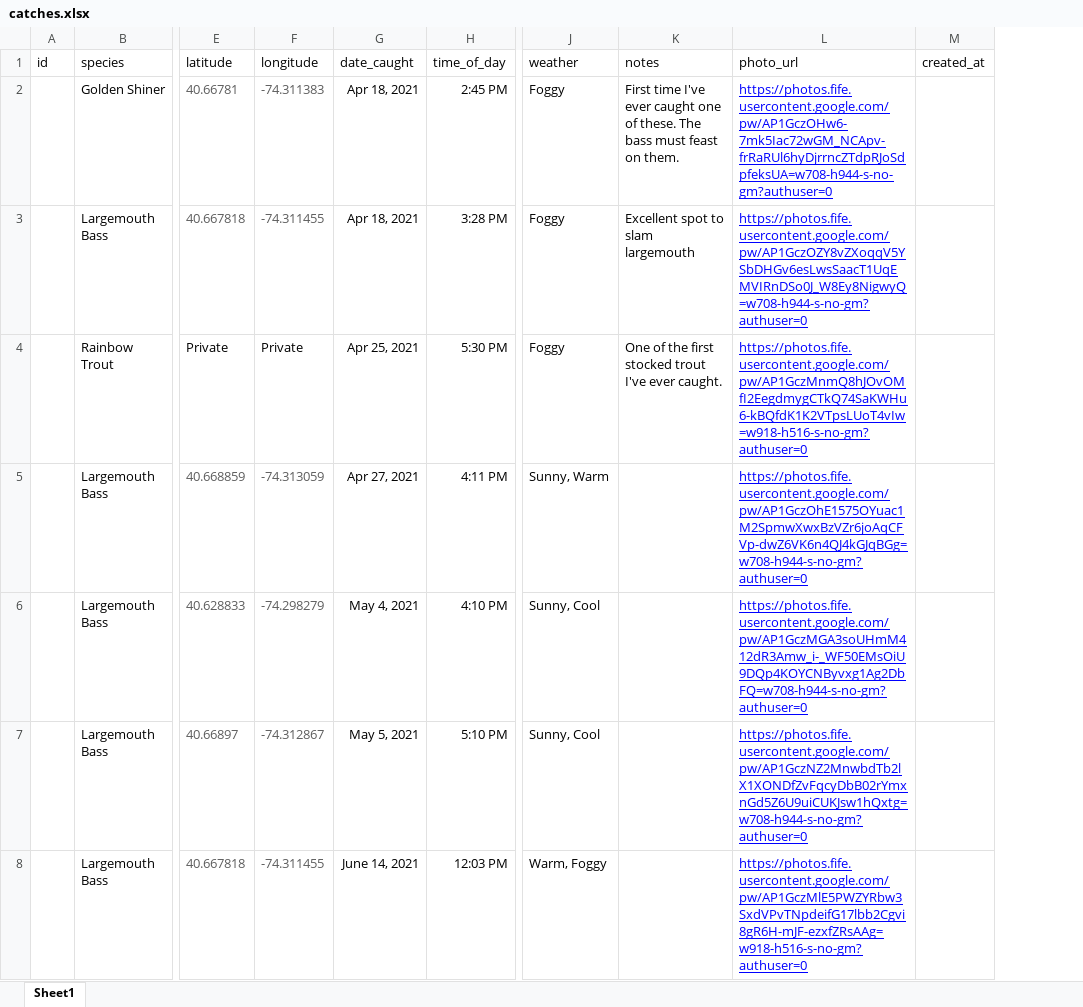
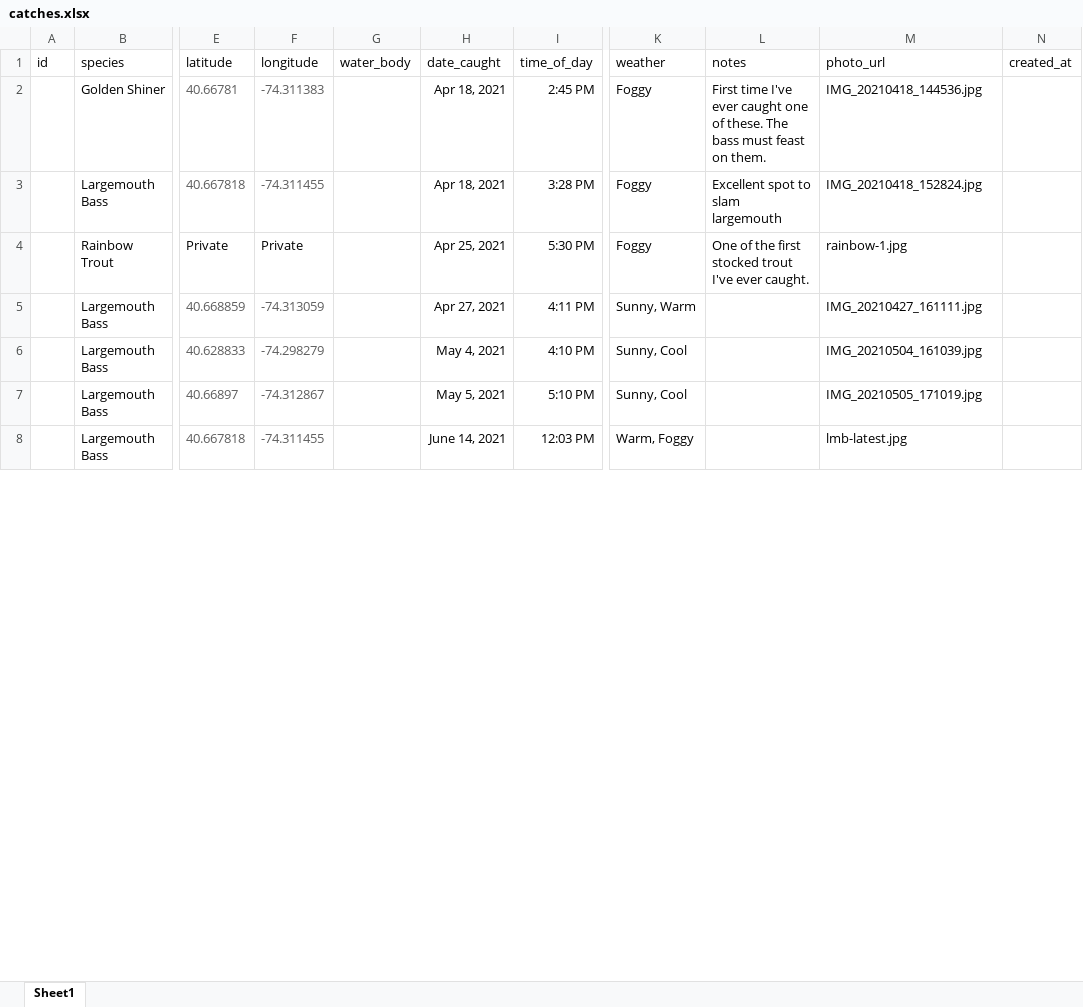
Before and after one commit to davetheflashguy/davesfishingdiaries, an Excel workbook: data/catches.xlsx, sheet Sheet1, drawn as a sheet; only a part is shown, gaps mark what is left out; values as stored, in another font and other column widths than the file's, no borders; charts and pictures not drawn; addresses are those after the commit; the diff covers the shown part only; the diff names each change by its address in the sheet, - before the commit and + after, or states it on an @@ line.

```diff
--- a/data/catches.xlsx (sheet Sheet1)
+++ b/data/catches.xlsx (sheet Sheet1)
+column G (water_body), empty
-M2 (photo_url): https://photos.fife.usercontent.google.com/pw/AP1GczOHw6-7mk5Iac72wGM_NCApv-frRaRUl6hyDjrrncZTdpRJoSdpfeksUA=w708-h944-s-no-gm?authuser=0
+M2 (photo_url): IMG_20210418_144536.jpg
@@ M2:M8 underline: on → off, text colour: #0000FF → black @@
-M3 (photo_url): https://photos.fife.usercontent.google.com/pw/AP1GczOZY8vZXoqqV5YSbDHGv6esLwsSaacT1UqEMVIRnDSo0J_W8Ey8NigwyQ=w708-h944-s-no-gm?authuser=0
+M3 (photo_url): IMG_20210418_152824.jpg
-M4 (photo_url): https://photos.fife.usercontent.google.com/pw/AP1GczMnmQ8hJOvOMfI2EegdmygCTkQ74SaKWHu6-kBQfdK1K2VTpsLUoT4vIw=w918-h516-s-no-gm?authuser=0
+M4 (photo_url): rainbow-1.jpg
-M5 (photo_url): https://photos.fife.usercontent.google.com/pw/AP1GczOhE1575OYuac1M2SpmwXwxBzVZr6joAqCFVp-dwZ6VK6n4QJ4kGJqBGg=w708-h944-s-no-gm?authuser=0
+M5 (photo_url): IMG_20210427_161111.jpg
-M6 (photo_url): https://photos.fife.usercontent.google.com/pw/AP1GczMGA3soUHmM412dR3Amw_i-_WF50EMsOiU9DQp4KOYCNByvxg1Ag2DbFQ=w708-h944-s-no-gm?authuser=0
+M6 (photo_url): IMG_20210504_161039.jpg
-M7 (photo_url): https://photos.fife.usercontent.google.com/pw/AP1GczNZ2MnwbdTb2lX1XONDfZvFqcyDbB02rYmxnGd5Z6U9uiCUKJsw1hQxtg=w708-h944-s-no-gm?authuser=0
+M7 (photo_url): IMG_20210505_171019.jpg
-M8 (photo_url): https://photos.fife.usercontent.google.com/pw/AP1GczMlE5PWZYRbw3SxdVPvTNpdeifG17lbb2Cgvi8gR6H-mJF-ezxfZRsAAg=w918-h516-s-no-gm?authuser=0
+M8 (photo_url): lmb-latest.jpg
```
Also changed, not shown: 74 added rows, 4 edited cells and cell formats elsewhere in this sheet, data/_catches.xlsx, 28 other files.
